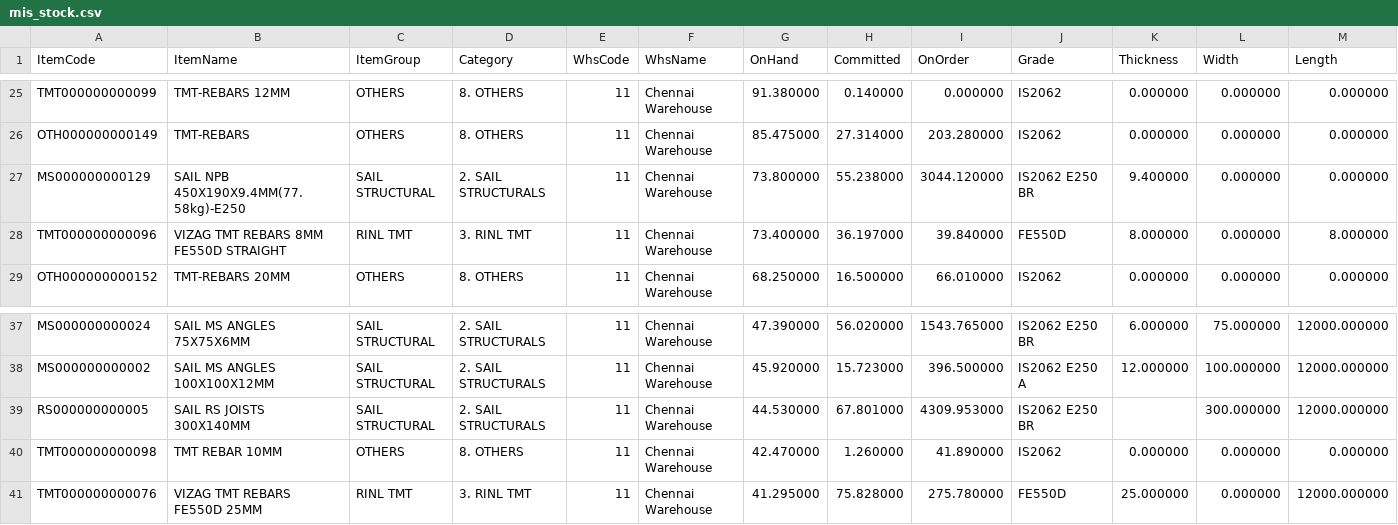
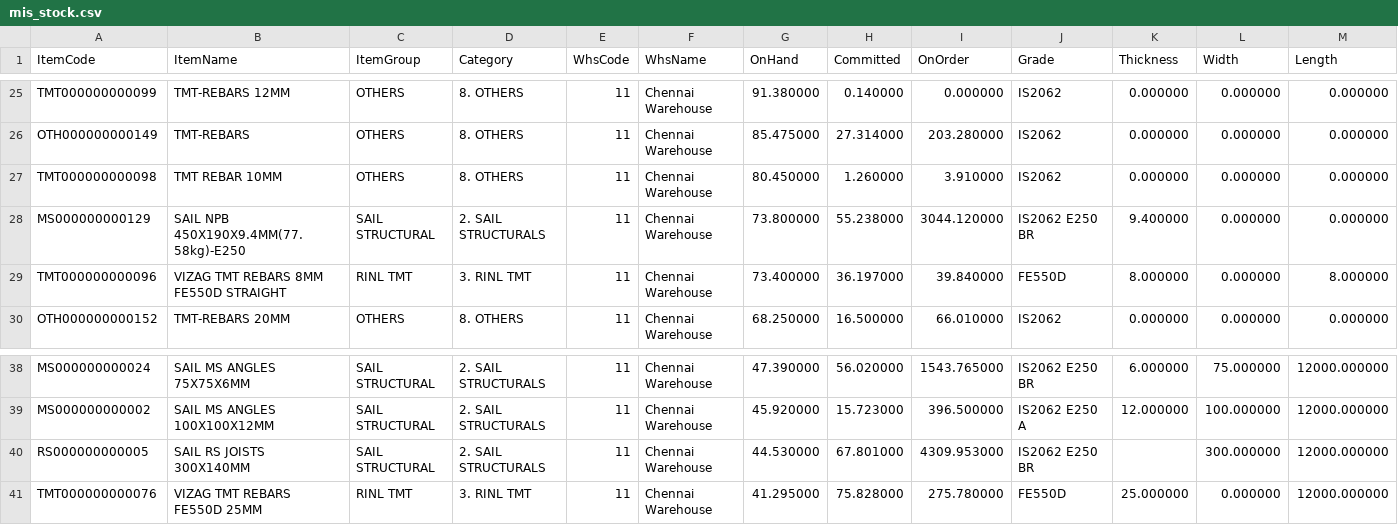
Before and after one commit to BSC23609/bsc-stock-data, a CSV file: mis_stock.csv, drawn as a sheet; only a part is shown, gaps mark what is left out.

Commit message:
stock refresh 2026-10-16 09:45

```diff
--- a/mis_stock.csv
+++ b/mis_stock.csv
@@ -26,2 +26,3 @@ TMT000000000099,TMT-REBARS 12MM,OTHERS,8. OTHERS,11,Chennai Warehouse,91.380000,
 OTH000000000149,TMT-REBARS,OTHERS,8. OTHERS,11,Chennai Warehouse,85.475000,27.314000,203.280000,IS2062,0.000000,0.000000,0.000000
+TMT000000000098,TMT REBAR 10MM,OTHERS,8. OTHERS,11,Chennai Warehouse,80.450000,1.260000,3.910000,IS2062,0.000000,0.000000,0.000000
 MS000000000129,SAIL NPB 450X190X9.4MM(77.58kg)-E250,SAIL STRUCTURAL,2. SAIL STRUCTURALS,11,Chennai Warehouse,73.800000,55.238000,3044.120000,IS2062 E250 BR,9.400000,0.000000,0.000000
@@ -39,3 +40,2 @@ MS000000000002,SAIL MS ANGLES 100X100X12MM,SAIL STRUCTURAL,2. SAIL STRUCTURALS,1
 RS000000000005,SAIL RS JOISTS 300X140MM,SAIL STRUCTURAL,2. SAIL STRUCTURALS,11,Chennai Warehouse,44.530000,67.801000,4309.953000,IS2062 E250 BR,,300.000000,12000.000000
-TMT000000000098,TMT REBAR 10MM,OTHERS,8. OTHERS,11,Chennai Warehouse,42.470000,1.260000,41.890000,IS2062,0.000000,0.000000,0.000000
 TMT000000000076,VIZAG TMT REBARS FE550D 25MM,RINL TMT,3. RINL TMT,11,Chennai Warehouse,41.295000,75.828000,275.780000,FE550D,25.000000,0.000000,12000.000000
```
Also changed, not shown: 2 other files.
